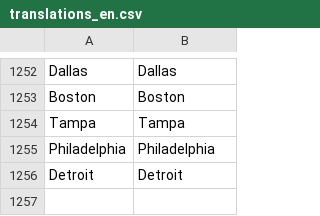
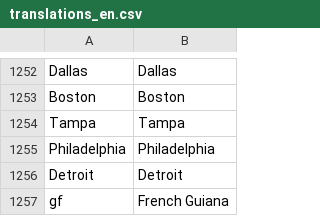
Before and after one commit to adaptive-learning/geography, a CSV file: main/translations_en.csv, drawn as a sheet; only a part is shown, gaps mark what is left out; the diff names each change by its address in the sheet, - before the commit and + after, or states it on an @@ line.

```diff
--- a/main/translations_en.csv
+++ b/main/translations_en.csv
+row 1257: gf | French Guiana
```
Also changed, not shown: main/translations_cs.csv, main/translations_es.csv, 1 other file.
